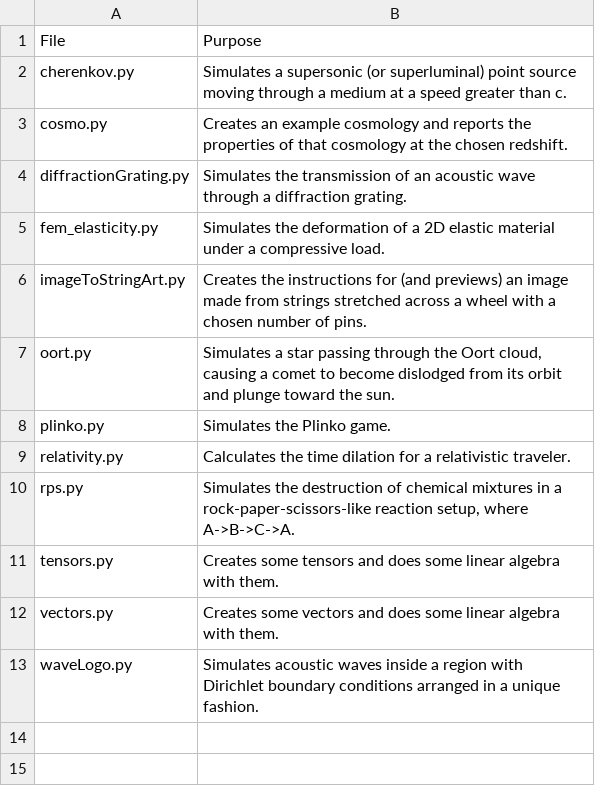
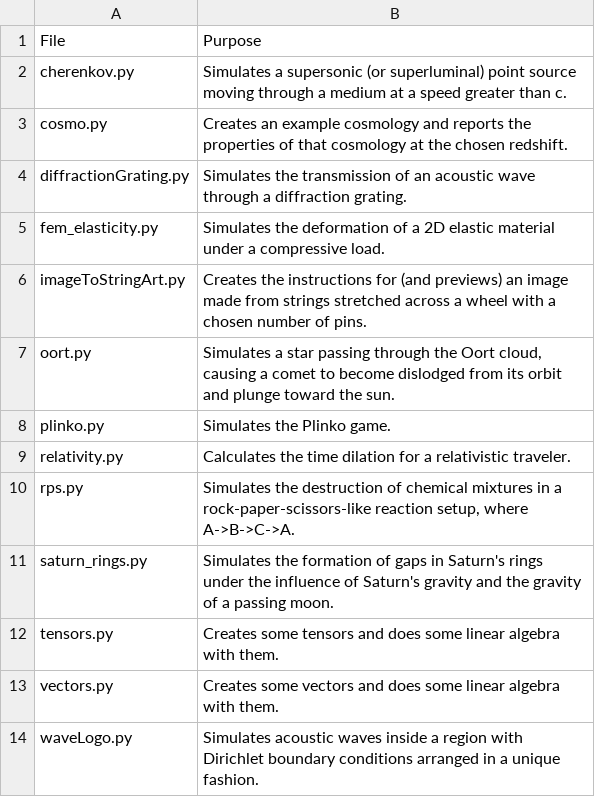
Before and after one commit to antimatterhorn/yggdrasil, a CSV file: docs/source/examples.csv, drawn as a sheet.

```diff
--- a/docs/source/examples.csv
+++ b/docs/source/examples.csv
@@ -10,2 +10,3 @@ relativity.py,Calculates the time dilation for a relativistic traveler.
 rps.py,"Simulates the destruction of chemical mixtures in a rock-paper-scissors-like reaction setup, where A->B->C->A."
+saturn_rings.py,Simulates the formation of gaps in Saturn's rings under the influence of Saturn's gravity and the gravity of a passing moon.
 tensors.py,Creates some tensors and does some linear algebra with them.
```
Also changed, not shown: 2 other files.
